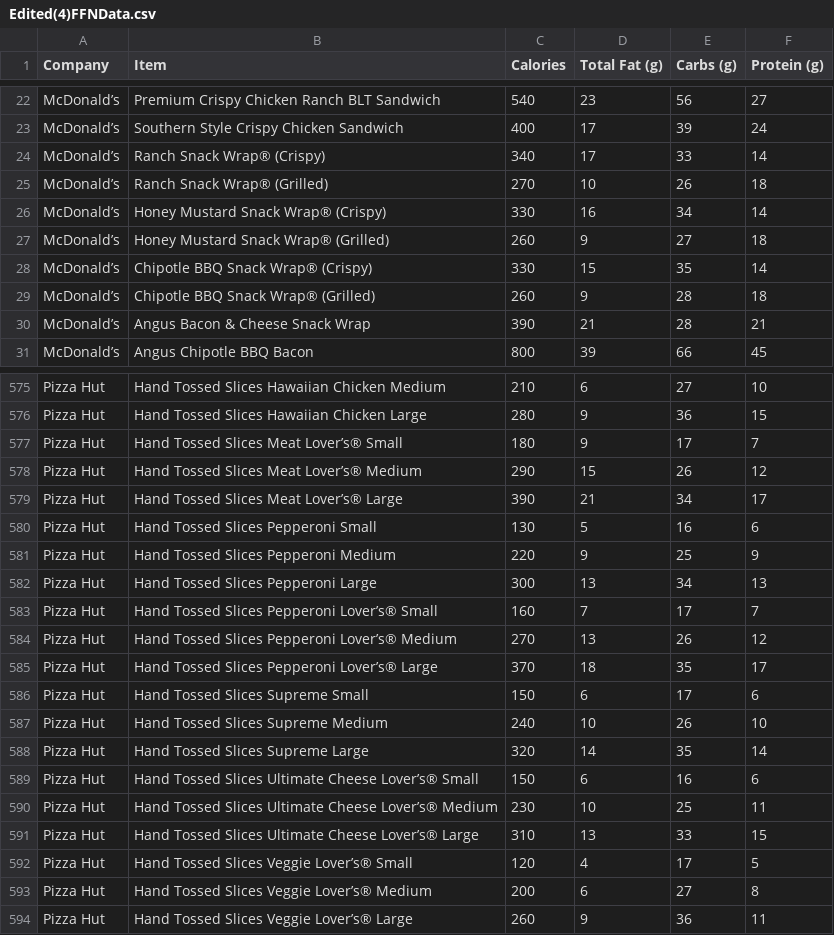
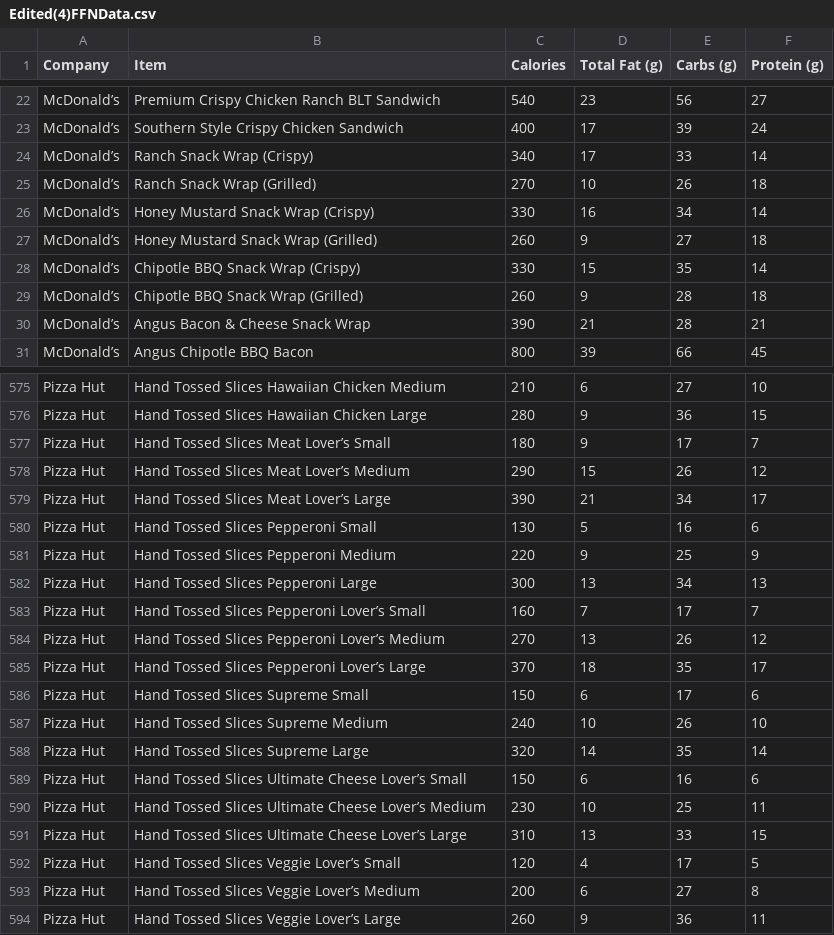
Before and after one commit to WFUCSCCho/project-1-part-2-DDiscipulus, a CSV file: src/Edited(4)FFNData.csv, drawn as a sheet; only a part is shown, gaps mark what is left out; the diff covers the shown part only.

```diff
--- a/src/Edited(4)FFNData.csv
+++ b/src/Edited(4)FFNData.csv
@@ -23,8 +23,8 @@ McDonald’s,Premium Crispy Chicken Ranch BLT Sandwich,540,23,56,27
 McDonald’s,Southern Style Crispy Chicken Sandwich,400,17,39,24
-McDonald’s,Ranch Snack Wrap® (Crispy),340,17,33,14
-McDonald’s,Ranch Snack Wrap® (Grilled),270,10,26,18
-McDonald’s,Honey Mustard Snack Wrap® (Crispy),330,16,34,14
-McDonald’s,Honey Mustard Snack Wrap® (Grilled),260,9,27,18
-McDonald’s,Chipotle BBQ Snack Wrap® (Crispy),330,15,35,14
-McDonald’s,Chipotle BBQ Snack Wrap® (Grilled),260,9,28,18
+McDonald’s,Ranch Snack Wrap (Crispy),340,17,33,14
+McDonald’s,Ranch Snack Wrap (Grilled),270,10,26,18
+McDonald’s,Honey Mustard Snack Wrap (Crispy),330,16,34,14
+McDonald’s,Honey Mustard Snack Wrap (Grilled),260,9,27,18
+McDonald’s,Chipotle BBQ Snack Wrap (Crispy),330,15,35,14
+McDonald’s,Chipotle BBQ Snack Wrap (Grilled),260,9,28,18
 McDonald’s,Angus Bacon & Cheese Snack Wrap,390,21,28,21
@@ -576,5 +576,5 @@ Pizza Hut,Hand Tossed Slices Hawaiian Chicken Medium,210,6,27,10
 Pizza Hut,Hand Tossed Slices Hawaiian Chicken Large,280,9,36,15
-Pizza Hut,Hand Tossed Slices Meat Lover’s® Small,180,9,17,7
-Pizza Hut,Hand Tossed Slices Meat Lover’s® Medium,290,15,26,12
-Pizza Hut,Hand Tossed Slices Meat Lover’s® Large,390,21,34,17
+Pizza Hut,Hand Tossed Slices Meat Lover’s Small,180,9,17,7
+Pizza Hut,Hand Tossed Slices Meat Lover’s Medium,290,15,26,12
+Pizza Hut,Hand Tossed Slices Meat Lover’s Large,390,21,34,17
 Pizza Hut,Hand Tossed Slices Pepperoni Small,130,5,16,6
@@ -582,5 +582,5 @@ Pizza Hut,Hand Tossed Slices Pepperoni Medium,220,9,25,9
 Pizza Hut,Hand Tossed Slices Pepperoni Large,300,13,34,13
-Pizza Hut,Hand Tossed Slices Pepperoni Lover’s® Small,160,7,17,7
-Pizza Hut,Hand Tossed Slices Pepperoni Lover’s® Medium,270,13,26,12
-Pizza Hut,Hand Tossed Slices Pepperoni Lover’s® Large,370,18,35,17
+Pizza Hut,Hand Tossed Slices Pepperoni Lover’s Small,160,7,17,7
+Pizza Hut,Hand Tossed Slices Pepperoni Lover’s Medium,270,13,26,12
+Pizza Hut,Hand Tossed Slices Pepperoni Lover’s Large,370,18,35,17
 Pizza Hut,Hand Tossed Slices Supreme Small,150,6,17,6
@@ -588,7 +588,7 @@ Pizza Hut,Hand Tossed Slices Supreme Medium,240,10,26,10
 Pizza Hut,Hand Tossed Slices Supreme Large,320,14,35,14
-Pizza Hut,Hand Tossed Slices Ultimate Cheese Lover’s® Small,150,6,16,6
-Pizza Hut,Hand Tossed Slices Ultimate Cheese Lover’s® Medium,230,10,25,11
-Pizza Hut,Hand Tossed Slices Ultimate Cheese Lover’s® Large,310,13,33,15
-Pizza Hut,Hand Tossed Slices Veggie Lover’s® Small,120,4,17,5
-Pizza Hut,Hand Tossed Slices Veggie Lover’s® Medium,200,6,27,8
-Pizza Hut,Hand Tossed Slices Veggie Lover’s® Large,260,9,36,11
+Pizza Hut,Hand Tossed Slices Ultimate Cheese Lover’s Small,150,6,16,6
+Pizza Hut,Hand Tossed Slices Ultimate Cheese Lover’s Medium,230,10,25,11
+Pizza Hut,Hand Tossed Slices Ultimate Cheese Lover’s Large,310,13,33,15
+Pizza Hut,Hand Tossed Slices Veggie Lover’s Small,120,4,17,5
+Pizza Hut,Hand Tossed Slices Veggie Lover’s Medium,200,6,27,8
+Pizza Hut,Hand Tossed Slices Veggie Lover’s Large,260,9,36,11
```
Also changed, not shown: 98 edited cells elsewhere in this file, 5 other files.
